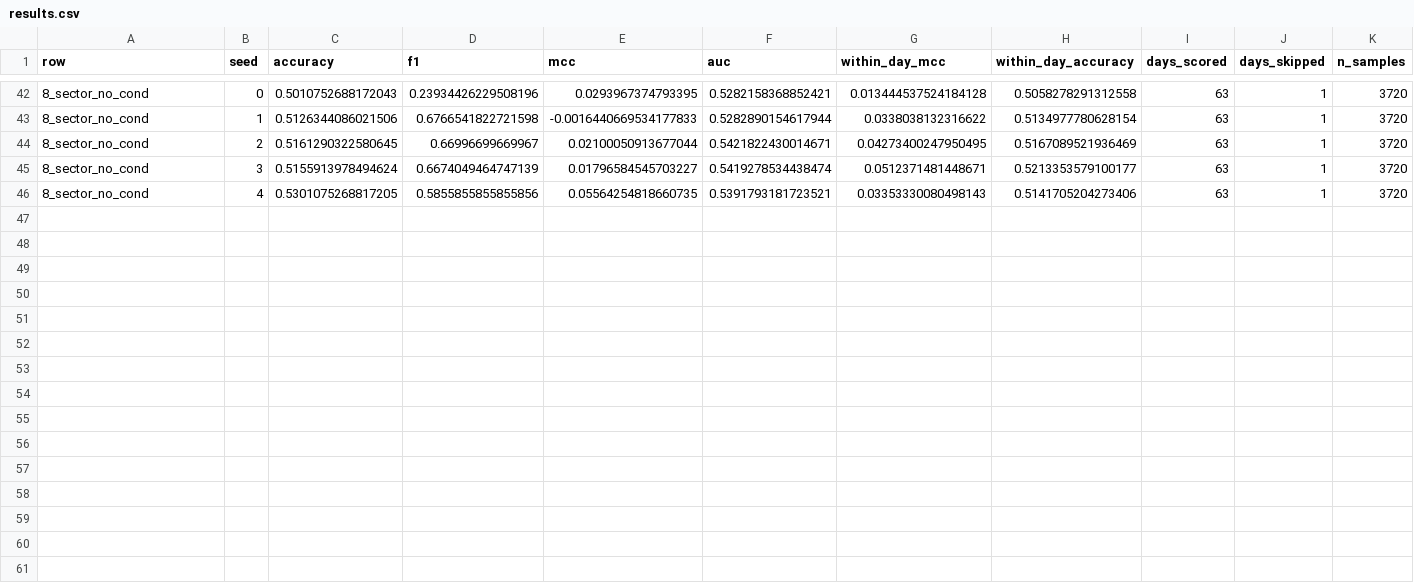
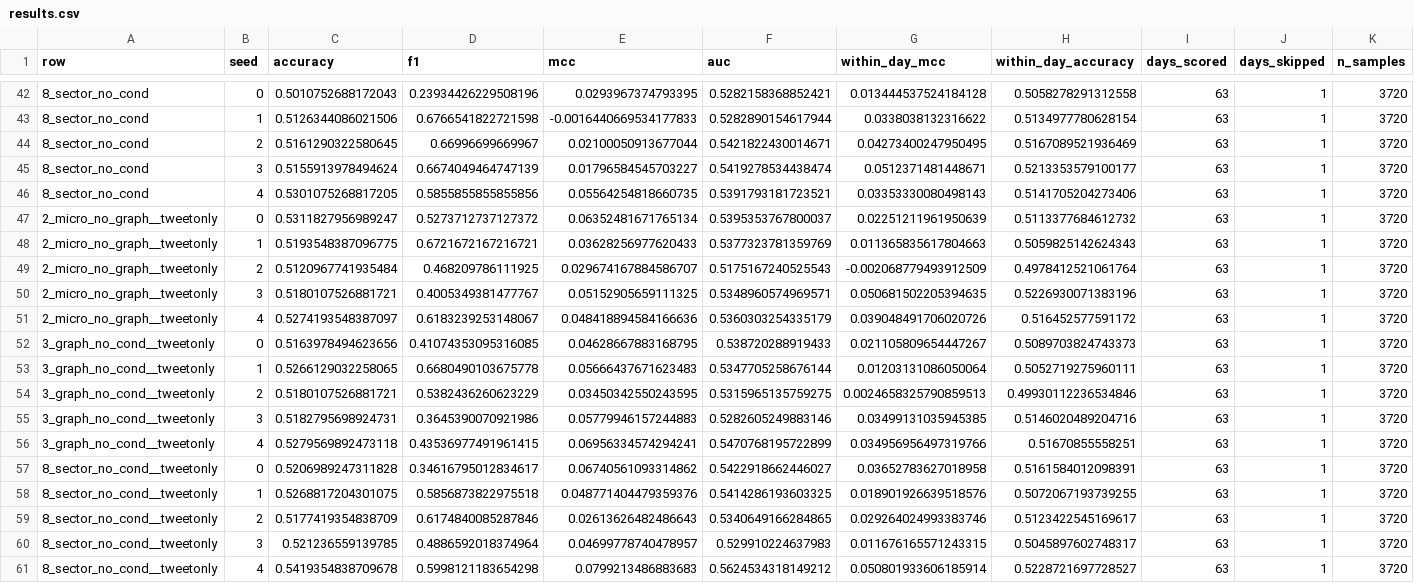
Before and after one commit to AdityaMelkote3004/capstone, a CSV file: results/experiment7_macro_conditioned/results.csv, drawn as a sheet; only a part is shown, gaps mark what is left out; rows hold the shown columns only; the diff names each change by its address in the sheet, - before the commit and + after, or states it on an @@ line.

```diff
--- a/results/experiment7_macro_conditioned/results.csv
+++ b/results/experiment7_macro_conditioned/results.csv
+row 47: 2_micro_no_graph__tweetonly | 0 | 0.5311827956989247 | 0.5273712737127372 | 0.06352481671765134 | 0.5395353767800037 | 0.02251211961950639 | 0.5113377684612732 | 63 | 1 | 3720
+row 48: 2_micro_no_graph__tweetonly | 1 | 0.5193548387096775 | 0.6721672167216721 | 0.03628256977620433 | 0.5377323781359769 | 0.011365835617804663 | 0.5059825142624343 | 63 | 1 | 3720
+row 49: 2_micro_no_graph__tweetonly | 2 | 0.5120967741935484 | 0.468209786111925 | 0.029674167884586707 | 0.5175167240525543 | -0.002068779493912509 | 0.4978412521061764 | 63 | 1 | 3720
+row 50: 2_micro_no_graph__tweetonly | 3 | 0.5180107526881721 | 0.4005349381477767 | 0.05152905659111325 | 0.5348960574969571 | 0.050681502205394635 | 0.5226930071383196 | 63 | 1 | 3720
+row 51: 2_micro_no_graph__tweetonly | 4 | 0.5274193548387097 | 0.6183239253148067 | 0.048418894584166636 | 0.5360303254335179 | 0.039048491706020726 | 0.516452577591172 | 63 | 1 | 3720
+row 52: 3_graph_no_cond__tweetonly | 0 | 0.5163978494623656 | 0.41074353095316085 | 0.04628667883168795 | 0.538720288919433 | 0.021105809654447267 | 0.5089703824743373 | 63 | 1 | 3720
+row 53: 3_graph_no_cond__tweetonly | 1 | 0.5266129032258065 | 0.6680490103675778 | 0.05666437671623483 | 0.5347705258676144 | 0.01203131086050064 | 0.5052719275960111 | 63 | 1 | 3720
+row 54: 3_graph_no_cond__tweetonly | 2 | 0.5180107526881721 | 0.5382436260623229 | 0.03450342550243595 | 0.5315965135759275 | 0.0024658325790859513 | 0.49930112236534846 | 63 | 1 | 3720
+row 55: 3_graph_no_cond__tweetonly | 3 | 0.5182795698924731 | 0.3645390070921986 | 0.05779946157244883 | 0.5282605249883146 | 0.03499131035945385 | 0.5146020489204716 | 63 | 1 | 3720
+row 56: 3_graph_no_cond__tweetonly | 4 | 0.5279569892473118 | 0.43536977491961415 | 0.06956334574294241 | 0.5470768195722899 | 0.034956956497319766 | 0.51670855558251 | 63 | 1 | 3720
+row 57: 8_sector_no_cond__tweetonly | 0 | 0.5206989247311828 | 0.34616795012834617 | 0.06740561093314862 | 0.5422918662446027 | 0.03652783627018958 | 0.5161584012098391 | 63 | 1 | 3720
+row 58: 8_sector_no_cond__tweetonly | 1 | 0.5268817204301075 | 0.5856873822975518 | 0.048771404479359376 | 0.5414286193603325 | 0.018901926639518576 | 0.5072067193739255 | 63 | 1 | 3720
+row 59: 8_sector_no_cond__tweetonly | 2 | 0.5177419354838709 | 0.6174840085287846 | 0.02613626482486643 | 0.5340649166284865 | 0.029264024993383746 | 0.5123422545169617 | 63 | 1 | 3720
+row 60: 8_sector_no_cond__tweetonly | 3 | 0.521236559139785 | 0.4886592018374964 | 0.04699778740478957 | 0.529910224637983 | 0.011676165571243315 | 0.5045897602748317 | 63 | 1 | 3720
+row 61: 8_sector_no_cond__tweetonly | 4 | 0.5419354838709678 | 0.5998121183654298 | 0.0799213486883683 | 0.5624534318149212 | 0.050801933606185914 | 0.5228721697728527 | 63 | 1 | 3720
```
Also changed, not shown: 16 other files.
